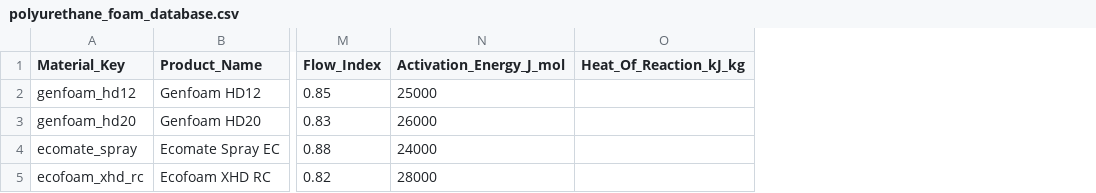
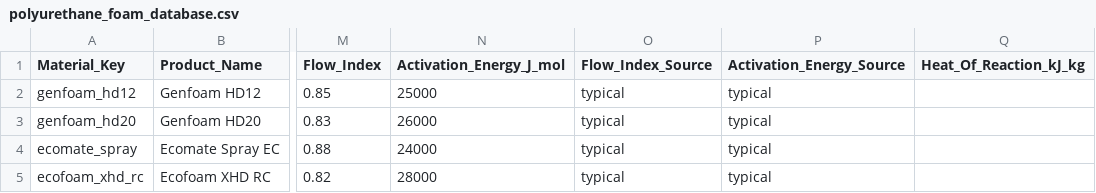
Before and after one commit to WaltteriAXW/Pu-optimizer-tool, a CSV file: python/src/data/polyurethane_foam_database.csv, drawn as a sheet; only a part is shown, gaps mark what is left out; the diff names each change by its address in the sheet, - before the commit and + after, or states it on an @@ line.

```diff
--- a/python/src/data/polyurethane_foam_database.csv
+++ b/python/src/data/polyurethane_foam_database.csv
+column O (Flow_Index_Source), rows 2-5: all typical
+column P (Activation_Energy_Source), rows 2-5: all typical
```
Also changed, not shown: 21 other files.
